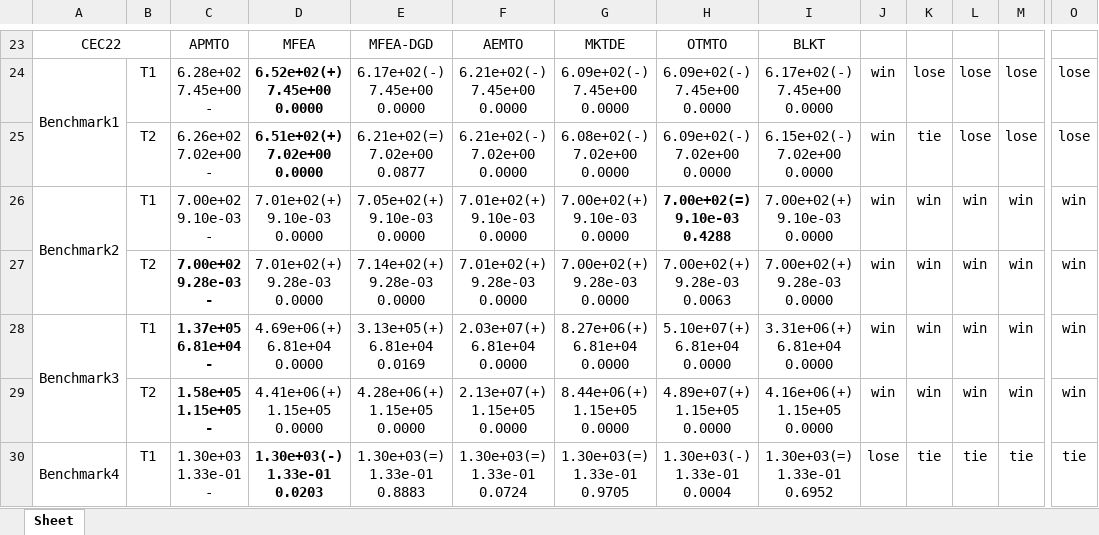
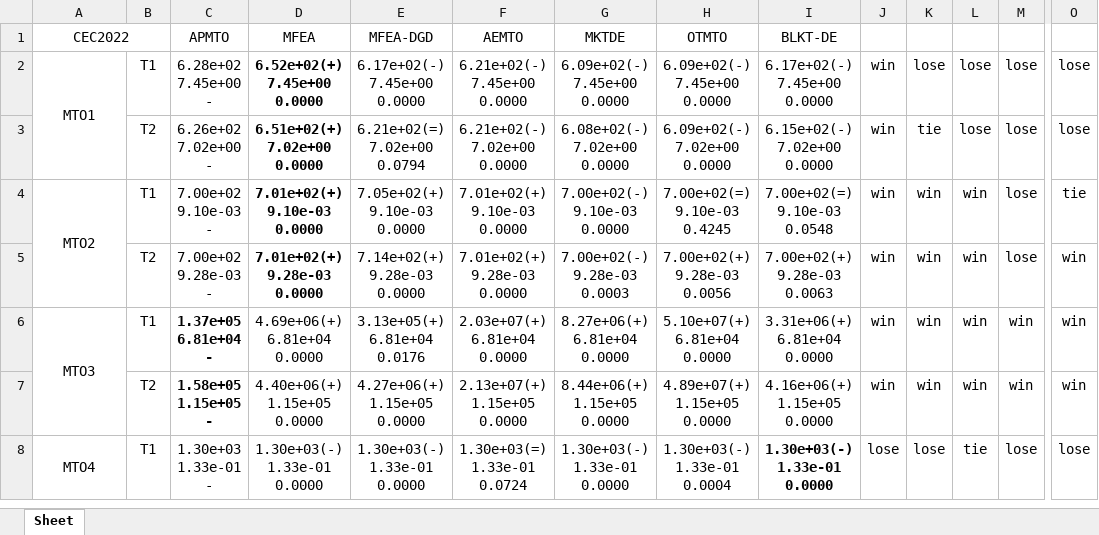
Before and after one commit to Qingsongnc/Auxiliary-Population-based-Multitask-Optimization, an Excel workbook: WilcoxonRankSumTest/output/outputAPMTO.xlsx, sheet Sheet, drawn as a sheet; only a part is shown, gaps mark what is left out; values as stored, in another font and other column widths than the file's, no borders; addresses are those after the commit; ↵ is a line break in a cell; the diff covers the shown part only; the diff names each change by its address in the sheet, - before the commit and + after, or states it on an @@ line.

Commit message:
Wilcoxon simplify

```diff
--- a/WilcoxonRankSumTest/output/outputAPMTO.xlsx (sheet Sheet)
+++ b/WilcoxonRankSumTest/output/outputAPMTO.xlsx (sheet Sheet)
-A1: CEC22
+A1: CEC2022
-I1: BLKT
+I1: BLKT-DE
-A2: Benchmark1
+A2: MTO1
-E3: 6.21e+02(=) ↵ 7.02e+00 ↵ 0.0877
+E3: 6.21e+02(=) ↵ 7.02e+00 ↵ 0.0794
-A4: Benchmark2
+A4: MTO2
-D4:D5 bold: off
+D4:D5 bold: on
-G4: 7.00e+02(+) ↵ 9.10e-03 ↵ 0.0000
+G4: 7.00e+02(-) ↵ 9.10e-03 ↵ 0.0000
-H4: 7.00e+02(=) ↵ 9.10e-03 ↵ 0.4288
+H4: 7.00e+02(=) ↵ 9.10e-03 ↵ 0.4245
-H4 bold: on
+H4 bold: off
-I4: 7.00e+02(+) ↵ 9.10e-03 ↵ 0.0000
+I4: 7.00e+02(=) ↵ 9.10e-03 ↵ 0.0548
-M4:M5: win
+M4:M5: lose
-O4: win
+O4: tie
-C5 bold: on
+C5 bold: off
-G5: 7.00e+02(+) ↵ 9.28e-03 ↵ 0.0000
+G5: 7.00e+02(-) ↵ 9.28e-03 ↵ 0.0003
-H5: 7.00e+02(+) ↵ 9.28e-03 ↵ 0.0063
+H5: 7.00e+02(+) ↵ 9.28e-03 ↵ 0.0056
-I5: 7.00e+02(+) ↵ 9.28e-03 ↵ 0.0000
+I5: 7.00e+02(+) ↵ 9.28e-03 ↵ 0.0063
-A6: Benchmark3
+A6: MTO3
-E6: 3.13e+05(+) ↵ 6.81e+04 ↵ 0.0169
+E6: 3.13e+05(+) ↵ 6.81e+04 ↵ 0.0176
-D7: 4.41e+06(+) ↵ 1.15e+05 ↵ 0.0000
+D7: 4.40e+06(+) ↵ 1.15e+05 ↵ 0.0000
-E7: 4.28e+06(+) ↵ 1.15e+05 ↵ 0.0000
+E7: 4.27e+06(+) ↵ 1.15e+05 ↵ 0.0000
-A8: Benchmark4
+A8: MTO4
-D8: 1.30e+03(-) ↵ 1.33e-01 ↵ 0.0203
+D8: 1.30e+03(-) ↵ 1.33e-01 ↵ 0.0000
-D8 bold: on
+D8 bold: off
-E8: 1.30e+03(=) ↵ 1.33e-01 ↵ 0.8883
+E8: 1.30e+03(-) ↵ 1.33e-01 ↵ 0.0000
-G8: 1.30e+03(=) ↵ 1.33e-01 ↵ 0.9705
+G8: 1.30e+03(-) ↵ 1.33e-01 ↵ 0.0000
-I8: 1.30e+03(=) ↵ 1.33e-01 ↵ 0.6952
+I8: 1.30e+03(-) ↵ 1.33e-01 ↵ 0.0000
-I8 bold: off
+I8 bold: on
-K8: tie
+K8: lose
-M8: tie
+M8: lose
-O8: tie
+O8: lose
```
Also changed, not shown: 22 removed rows, 42 edited cells and cell formats elsewhere in this sheet, 2 other files.
